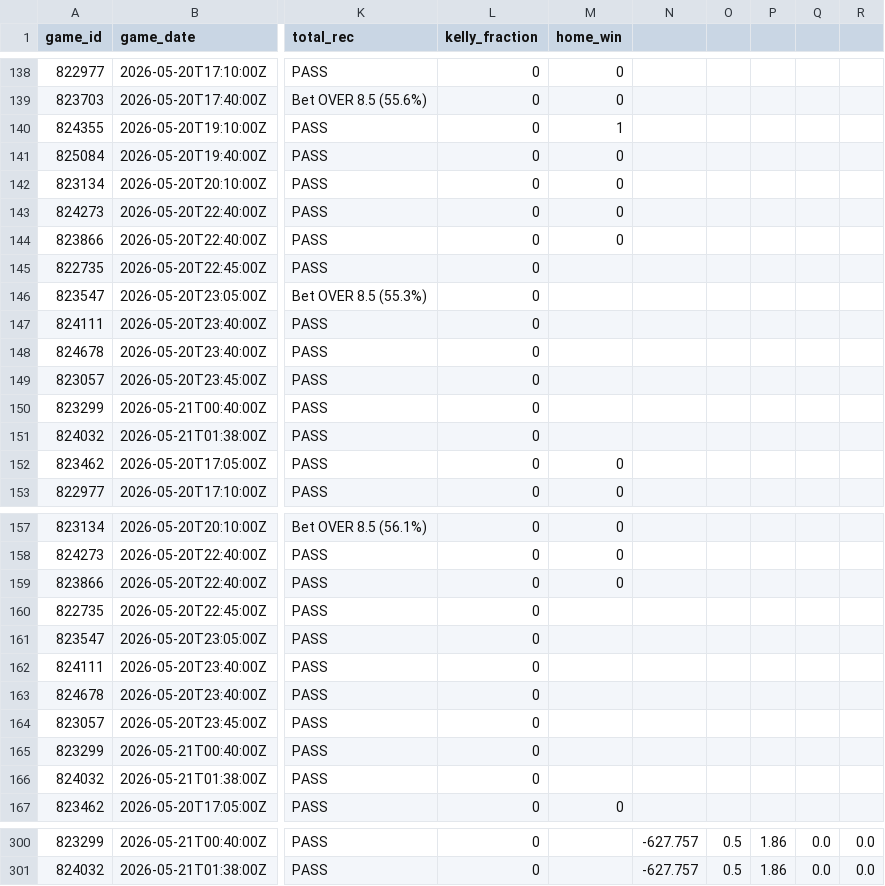
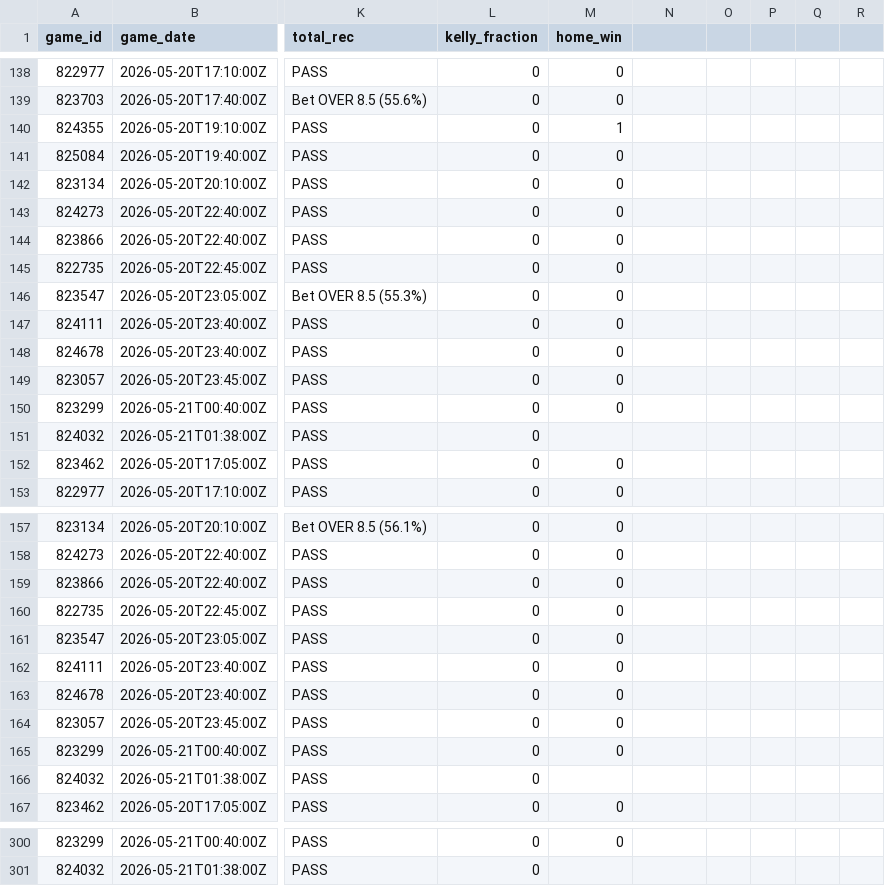
Before and after one commit to wujoshnjr/mlb-prediction-app, a CSV file: data/historical_predictions.csv, drawn as a sheet; only a part is shown, gaps mark what is left out; the diff covers the shown part only; the diff names each change by its address in the sheet, - before the commit and + after, or states it on an @@ line.

```diff
--- a/data/historical_predictions.csv
+++ b/data/historical_predictions.csv
-M145:M150 (home_win): (empty)
+M145:M150 (home_win): 0
-M160:M165 (home_win): (empty)
+M160:M165 (home_win): 0
-M300 (home_win): (empty)
+M300 (home_win): 0
-N300:N301: -627.757
+N300:N301: (empty)
-O300:O301: 0.5
+O300:O301: (empty)
-P300:P301: 1.86
+P300:P301: (empty)
-Q300:Q301: 0.0
+Q300:Q301: (empty)
-R300:R301: 0.0
+R300:R301: (empty)
```
Also changed, not shown: 126 edited cells elsewhere in this file, 1 other file.
